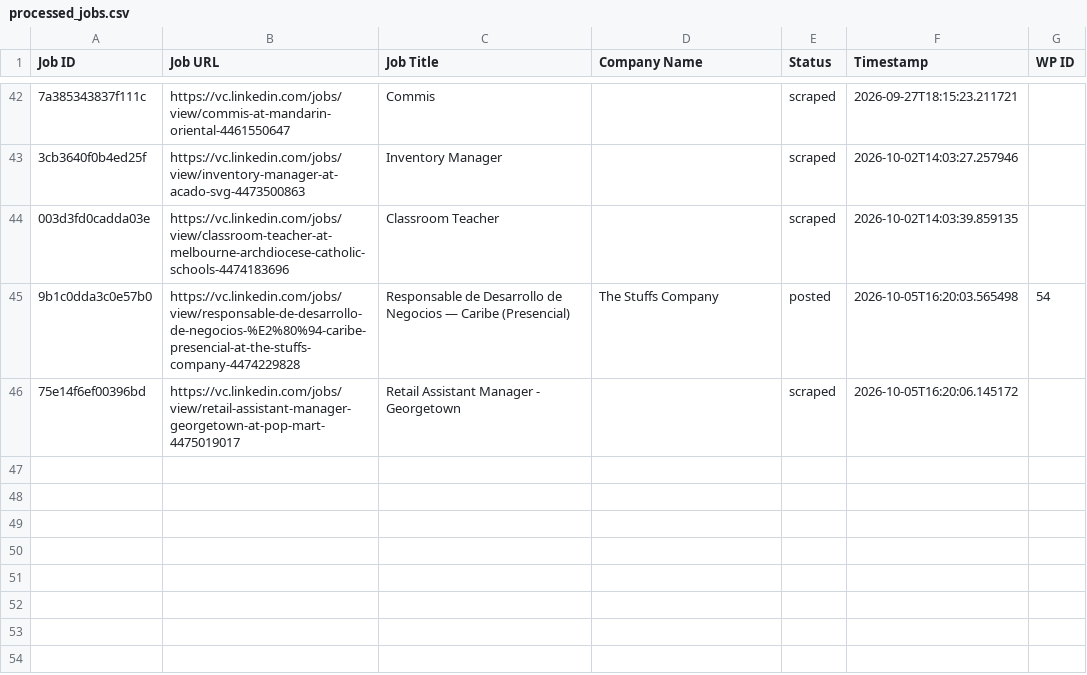
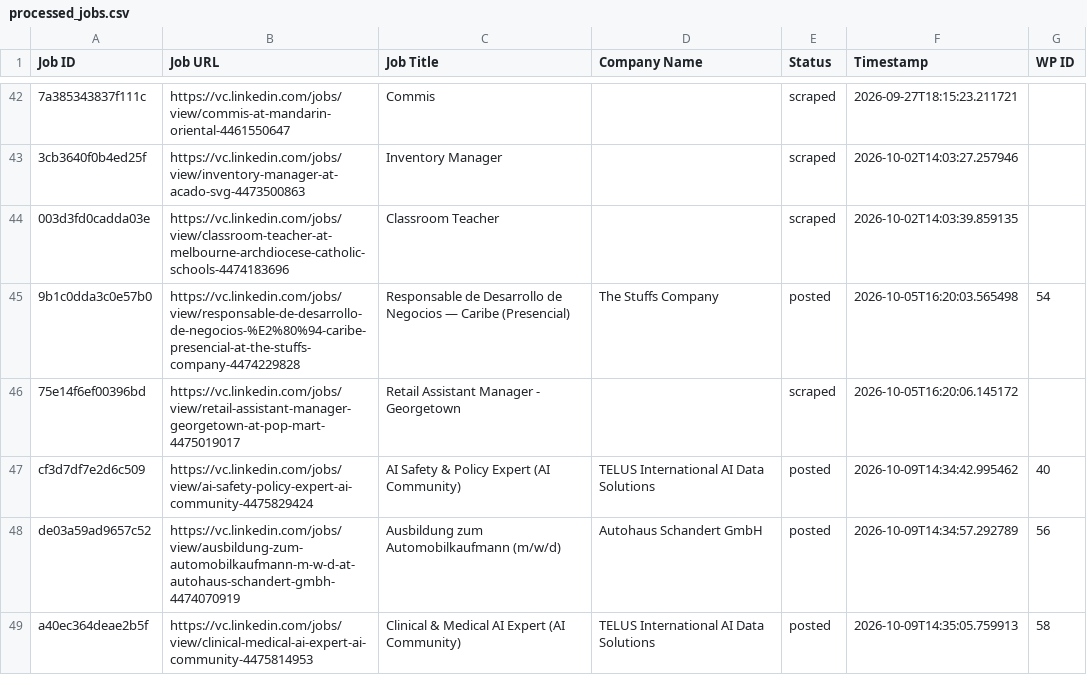
Before and after one commit to innovationinc2000/vc, a CSV file: processed_jobs.csv, drawn as a sheet; only a part is shown, gaps mark what is left out; the diff names each change by its address in the sheet, - before the commit and + after, or states it on an @@ line.

```diff
--- a/processed_jobs.csv
+++ b/processed_jobs.csv
+row 47: cf3d7df7e2d6c509 | https://vc.linkedin.com/jobs/view/ai-safety-policy-expert-ai-community-4475829424 | AI Safety & Policy Expert (AI Community) | TELUS International AI Data Solutions | posted | 2026-10-09T14:34:42.995462 | 40
+row 48: de03a59ad9657c52 | https://vc.linkedin.com/jobs/view/ausbildung-zum-automobilkaufmann-m-w-d-at-autohaus-schandert-gmbh-4474070919 | Ausbildung zum Automobilkaufmann (m/w/d) | Autohaus Schandert GmbH | posted | 2026-10-09T14:34:57.292789 | 56
+row 49: a40ec364deae2b5f | https://vc.linkedin.com/jobs/view/clinical-medical-ai-expert-ai-community-4475814953 | Clinical & Medical AI Expert (AI Community) | TELUS International AI Data Solutions | posted | 2026-10-09T14:35:05.759913 | 58
```
